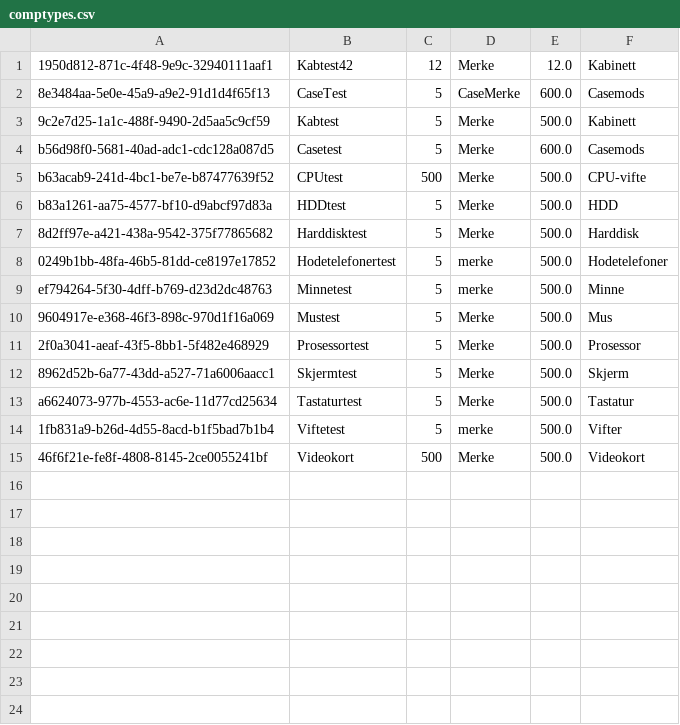
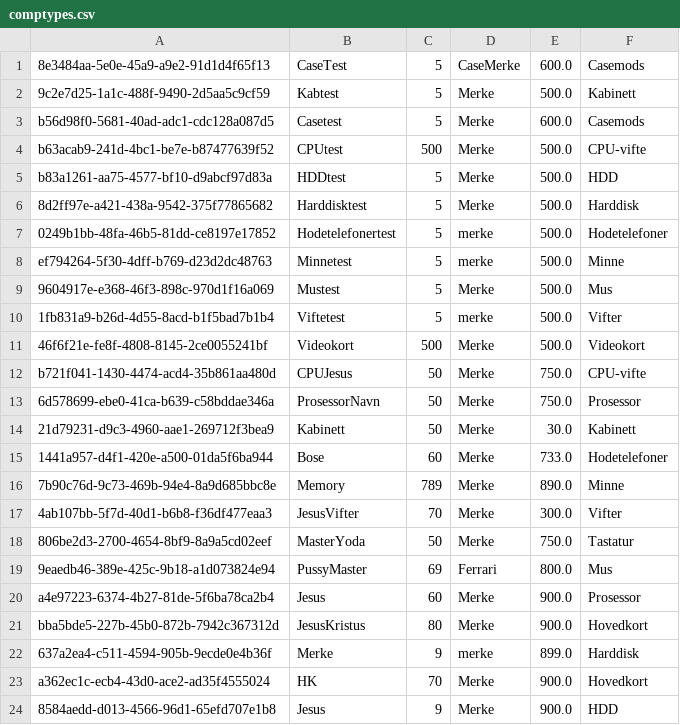
Before and after one commit to michaelekornrud/Semesteroppgave, a CSV file: out/production/Semesteroppg/Data/comptypes.csv, drawn as a sheet.

```diff
--- a/out/production/Semesteroppg/Data/comptypes.csv
+++ b/out/production/Semesteroppg/Data/comptypes.csv
@@ -1,2 +1 @@
-1950d812-871c-4f48-9e9c-32940111aaf1;Kabtest42;12;Merke;12.0;Kabinett
 8e3484aa-5e0e-45a9-a9e2-91d1d4f65f13;CaseTest;5;CaseMerke;600.0;Casemods
@@ -10,6 +9,16 @@ ef794264-5f30-4dff-b769-d23d2dc48763;Minnetest;5;merke;500.0;Minne
 9604917e-e368-46f3-898c-970d1f16a069;Mustest;5;Merke;500.0;Mus
-2f0a3041-aeaf-43f5-8bb1-5f482e468929;Prosessortest;5;Merke;500.0;Prosessor
-8962d52b-6a77-43dd-a527-71a6006aacc1;Skjermtest;5;Merke;500.0;Skjerm
-a6624073-977b-4553-ac6e-11d77cd25634;Tastaturtest;5;Merke;500.0;Tastatur
 1fb831a9-b26d-4d55-8acd-b1f5bad7b1b4;Viftetest;5;merke;500.0;Vifter
 46f6f21e-fe8f-4808-8145-2ce0055241bf;Videokort;500;Merke;500.0;Videokort
+b721f041-1430-4474-acd4-35b861aa480d;CPUJesus;50;Merke;750.0;CPU-vifte
+6d578699-ebe0-41ca-b639-c58bddae346a;ProsessorNavn;50;Merke;750.0;Prosessor
+21d79231-d9c3-4960-aae1-269712f3bea9;Kabinett;50;Merke;30.0;Kabinett
+1441a957-d4f1-420e-a500-01da5f6ba944;Bose;60;Merke;733.0;Hodetelefoner
+7b90c76d-9c73-469b-94e4-8a9d685bbc8e;Memory;789;Merke;890.0;Minne
+4ab107bb-5f7d-40d1-b6b8-f36df477eaa3;JesusVifter;70;Merke;300.0;Vifter
+806be2d3-2700-4654-8bf9-8a9a5cd02eef;MasterYoda;50;Merke;750.0;Tastatur
+9eaedb46-389e-425c-9b18-a1d073824e94;PussyMaster;69;Ferrari;800.0;Mus
+a4e97223-6374-4b27-81de-5f6ba78ca2b4;Jesus;60;Merke;900.0;Prosessor
+bba5bde5-227b-45b0-872b-7942c367312d;JesusKristus;80;Merke;900.0;Hovedkort
+637a2ea4-c511-4594-905b-9ecde0e4b36f;Merke;9;merke;899.0;Harddisk
+a362ec1c-ecb4-43d0-ace2-ad35f4555024;HK;70;Merke;900.0;Hovedkort
+8584aedd-d013-4566-96d1-65efd707e1b8;Jesus;9;Merke;900.0;HDD
```
Also changed, not shown: 16 other files.
